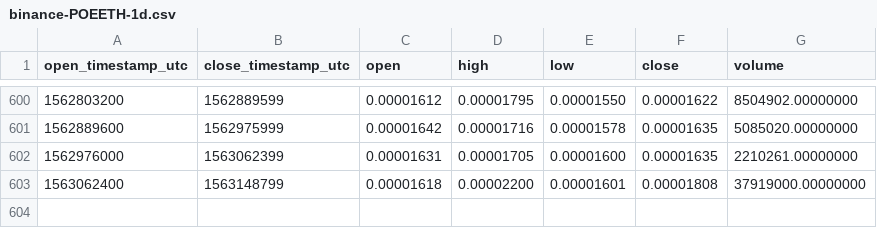
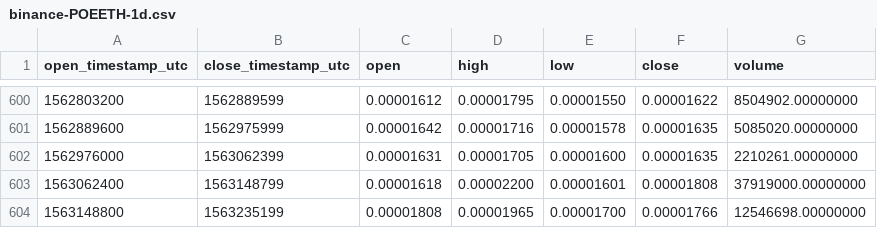
Before and after one commit to cryptobigbro/binance-POEETH, a CSV file: binance-POEETH-1d.csv, drawn as a sheet; only a part is shown, gaps mark what is left out; the diff names each change by its address in the sheet, - before the commit and + after, or states it on an @@ line.

Commit message:
Update OHLCV data.

```diff
--- a/binance-POEETH-1d.csv
+++ b/binance-POEETH-1d.csv
+row 604: 1563148800 | 1563235199 | 0.00001808 | 0.00001965 | 0.00001700 | 0.00001766 | 12546698.00000000
```
Also changed, not shown: 1 other file.
